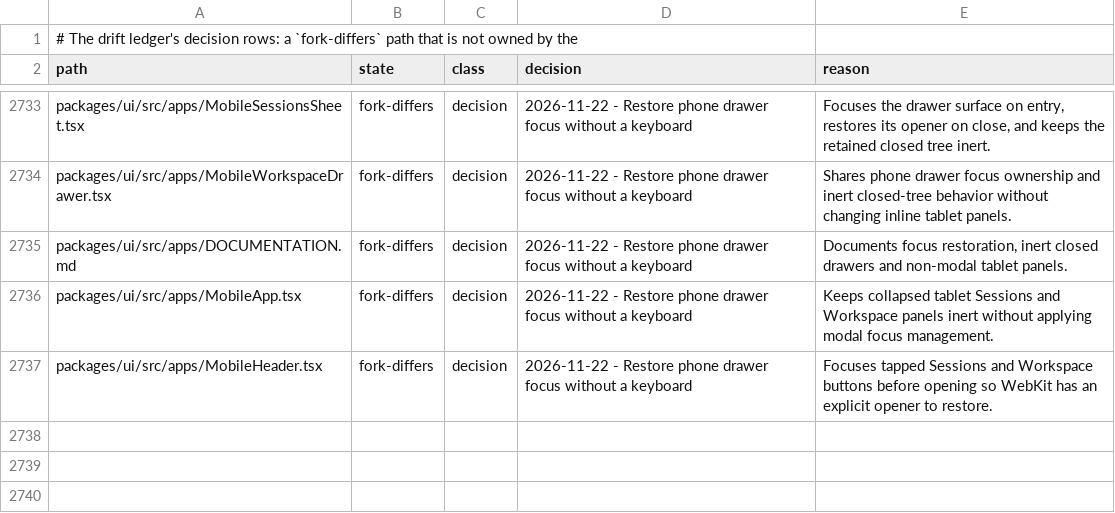
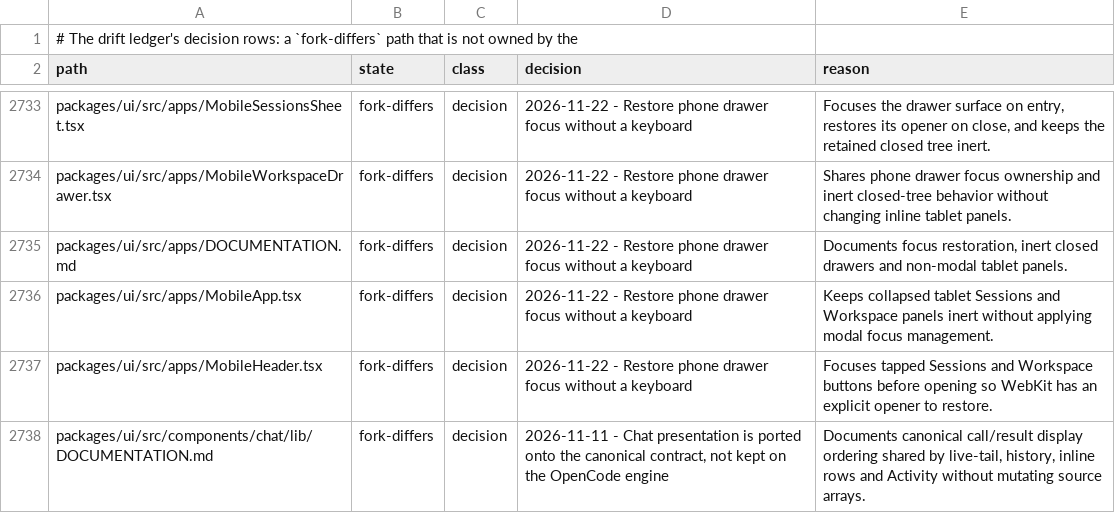
Before and after one commit to Shizuku-Yume/ohpichamber-dev, a TSV file: .workflow/upstream-deltas.tsv, drawn as a sheet; only a part is shown, gaps mark what is left out.

```diff
--- a/.workflow/upstream-deltas.tsv
+++ b/.workflow/upstream-deltas.tsv
@@ -2737 +2737,2 @@ packages/ui/src/apps/MobileApp.tsx	fork-differs	decision	2026-11-22 - Restore ph
 packages/ui/src/apps/MobileHeader.tsx	fork-differs	decision	2026-11-22 - Restore phone drawer focus without a keyboard	Focuses tapped Sessions and Workspace buttons before opening so WebKit has an explicit opener to restore.
+packages/ui/src/components/chat/lib/DOCUMENTATION.md	fork-differs	decision	2026-11-11 - Chat presentation is ported onto the canonical contract, not kept on the OpenCode engine	Documents canonical call/result display ordering shared by live-tail, history, inline rows and Activity without mutating source arrays.
```
Also changed, not shown: 1 other file.
